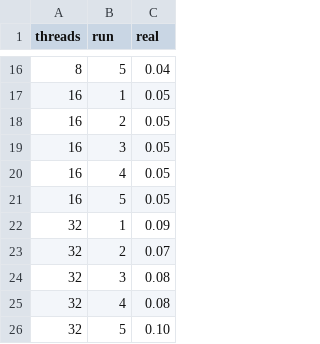
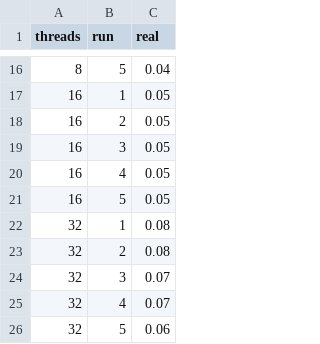
Before and after one commit to seisdedosdiego/LINFO1252-Projet-1, a CSV file: measures/test_tatas.csv, drawn as a sheet; only a part is shown, gaps mark what is left out.

```diff
--- a/measures/test_tatas.csv
+++ b/measures/test_tatas.csv
@@ -21,6 +21,6 @@ threads;run;real
 16;5;0.05
-32;1;0.09
-32;2;0.07
-32;3;0.08
-32;4;0.08
-32;5;0.10
+32;1;0.08
+32;2;0.08
+32;3;0.07
+32;4;0.07
+32;5;0.06
```
Also changed, not shown: measures/lecteurs_ecrivains.csv, measures/philosophes.csv, 8 other files.
